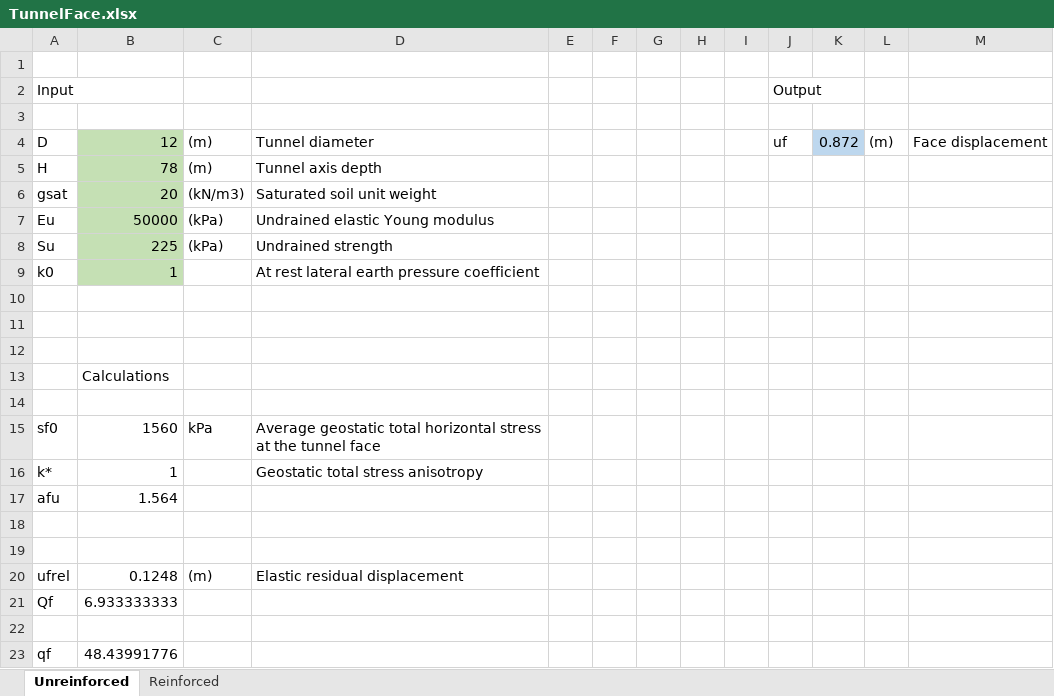
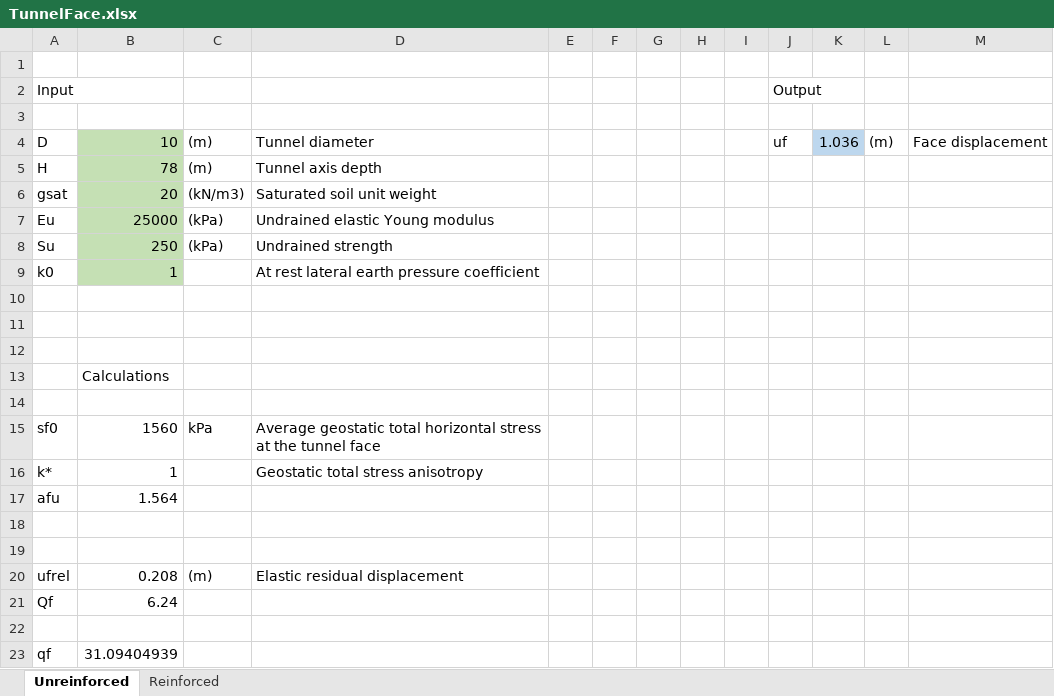
Before and after one commit to LFlessati/TunnelFace, an Excel workbook: TunnelFace.xlsx, sheet Unreinforced, drawn as a sheet; values as stored, in another font and other column widths than the file's, no borders; the diff names each change by its address in the sheet, - before the commit and + after, or states it on an @@ line.

```diff
--- a/TunnelFace.xlsx (sheet Unreinforced)
+++ b/TunnelFace.xlsx (sheet Unreinforced)
-B4: 12
+B4: 10
-K4: 0.872
+K4: 1.036
-B7: 50000
+B7: 25000
-B8: 225
+B8: 250
-B20: 0.1248
+B20: 0.208
-B21: 6.933333333
+B21: 6.24
-B23: 48.43991776
+B23: 31.09404939
```
Also changed, not shown: 1 other file.
